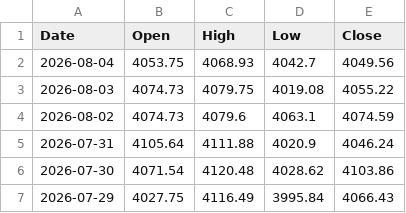
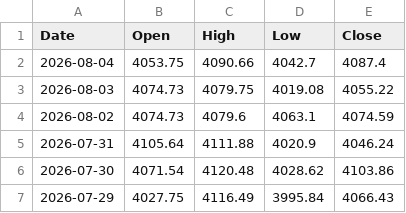
Before and after one commit to bearish168/xau-data-mirror, a CSV file: daily-data.csv, drawn as a sheet; only a part is shown.

Commit message:
myfxbook historical 1 day (จากข้อมูลจริง): 2026-08-04T13:24:27.737Z

```diff
--- a/daily-data.csv
+++ b/daily-data.csv
@@ -1,3 +1,3 @@
 Date,Open,High,Low,Close
-2026-08-04,4053.75,4068.93,4042.7,4049.56
+2026-08-04,4053.75,4090.66,4042.7,4087.4
 2026-08-03,4074.73,4079.75,4019.08,4055.22
```
